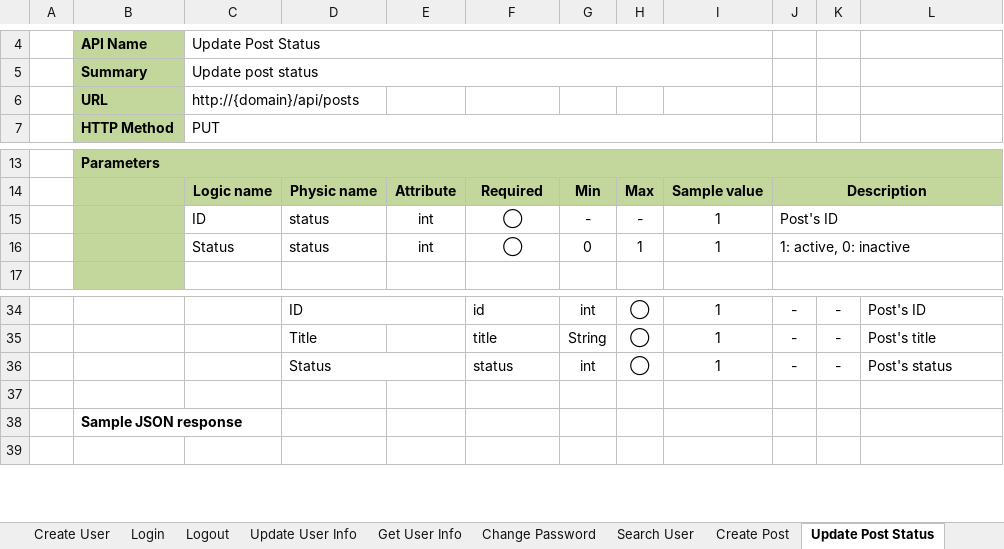
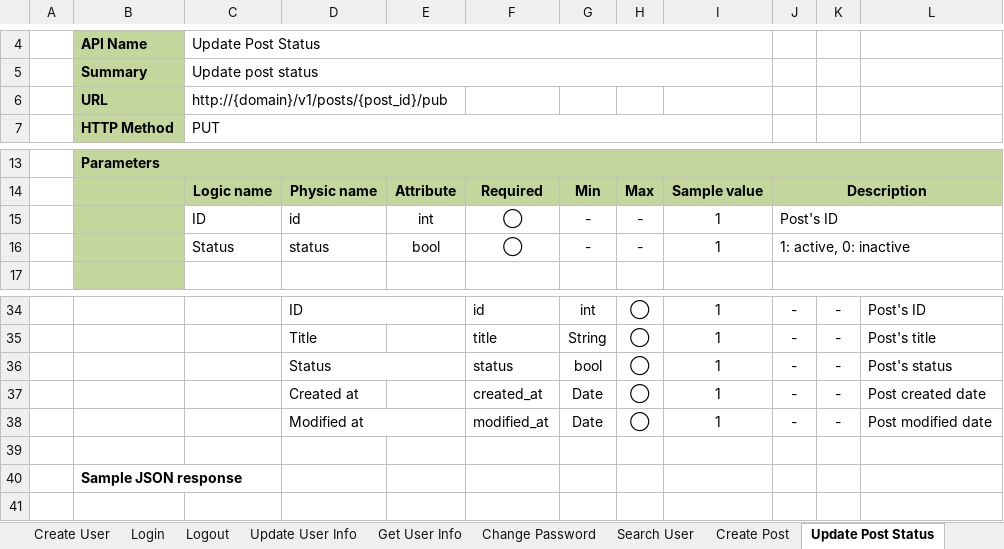
Before and after one commit to Mulodo-Java-Training/miniblog-vo.quang, an Excel workbook: doc/backend/api/TRN-MiniBlog_API-Specification_QuangVo.xlsx, sheet Update Post Status, drawn as a sheet; only a part is shown, gaps mark what is left out; values as stored, in another font and other column widths than the file's, no borders; charts and pictures not drawn; the diff names each change by its address in the sheet, - before the commit and + after, or states it on an @@ line.

```diff
--- a/doc/backend/api/TRN-MiniBlog_API-Specification_QuangVo.xlsx (sheet Update Post Status)
+++ b/doc/backend/api/TRN-MiniBlog_API-Specification_QuangVo.xlsx (sheet Update Post Status)
-C6: http://{domain}/api/posts
+C6: http://{domain}/v1/posts/{post_id}/pub
-D15: status
+D15: id
-E16: int
+E16: bool
-G16: 0
+G16: -
-H16: 1
+H16: -
-G36: int
+G36: bool
+row 37:  |  |  | Created at |  | created_at | Date | ◯ | 1 | - | - | Post created date
+row 38:  |  |  | Modified at |  | modified_at | Date | ◯ | 1 | - | - | Post modified date
```
Also changed, not shown: sheet API List, sheet Add Comment, sheet Get User's Comment, sheet Error Code, sheet Delete Comment, sheet Edit Post, 13 more sheets, charts or pictures.
